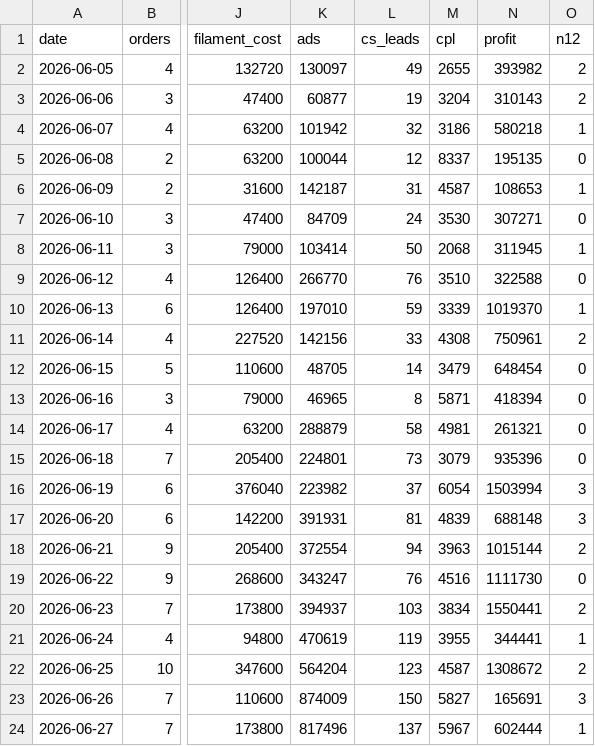
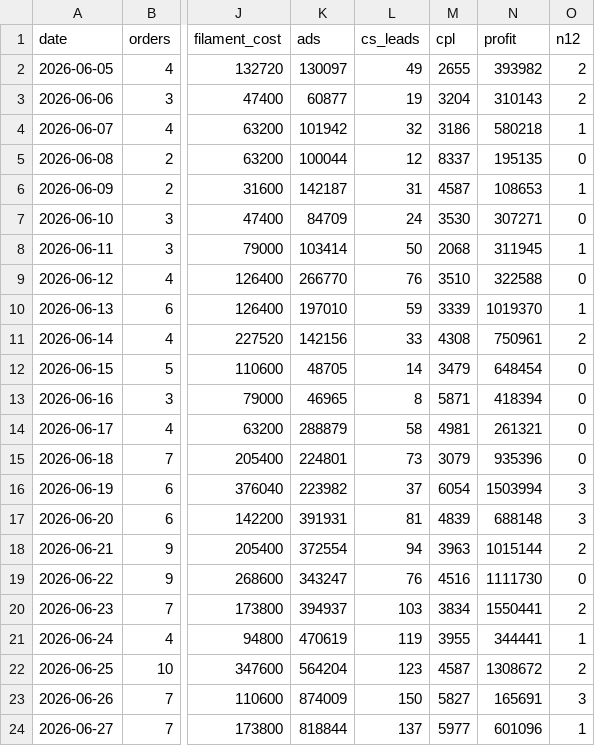
Before and after one commit to kedebuk/tinybestie-profit-dashboard, a CSV file: summary.csv, drawn as a sheet; only a part is shown, gaps mark what is left out; the diff names each change by its address in the sheet, - before the commit and + after, or states it on an @@ line.

```diff
--- a/summary.csv
+++ b/summary.csv
-K24 (ads): 817496
+K24 (ads): 818844
-M24 (cpl): 5967
+M24 (cpl): 5977
-N24 (profit): 602444
+N24 (profit): 601096
```
Also changed, not shown: 2 other files.
